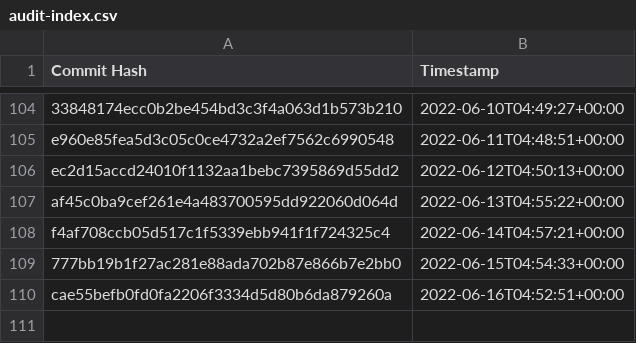
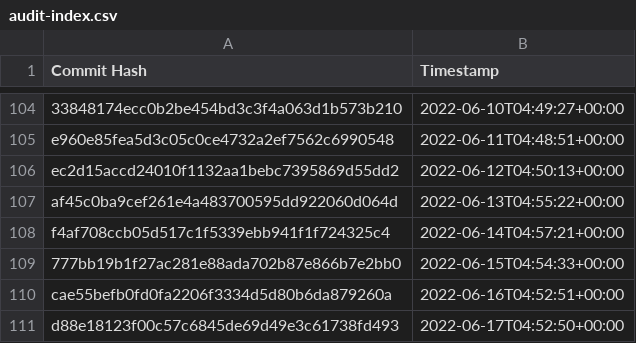
Before and after one commit to the-commons-project/vci-directory, a CSV file: logs/audit-index.csv, drawn as a sheet; only a part is shown, gaps mark what is left out.

Commit message:
added commit hash to audit index

```diff
--- a/logs/audit-index.csv
+++ b/logs/audit-index.csv
@@ -110 +110,2 @@ f4af708ccb05d517c1f5339ebb941f1f724325c4, 2022-06-14T04:57:21+00:00
 cae55befb0fd0fa2206f3334d5d80b6da879260a, 2022-06-16T04:52:51+00:00
+d88e18123f00c57c6845de69d49e3c61738fd493, 2022-06-17T04:52:50+00:00
```
